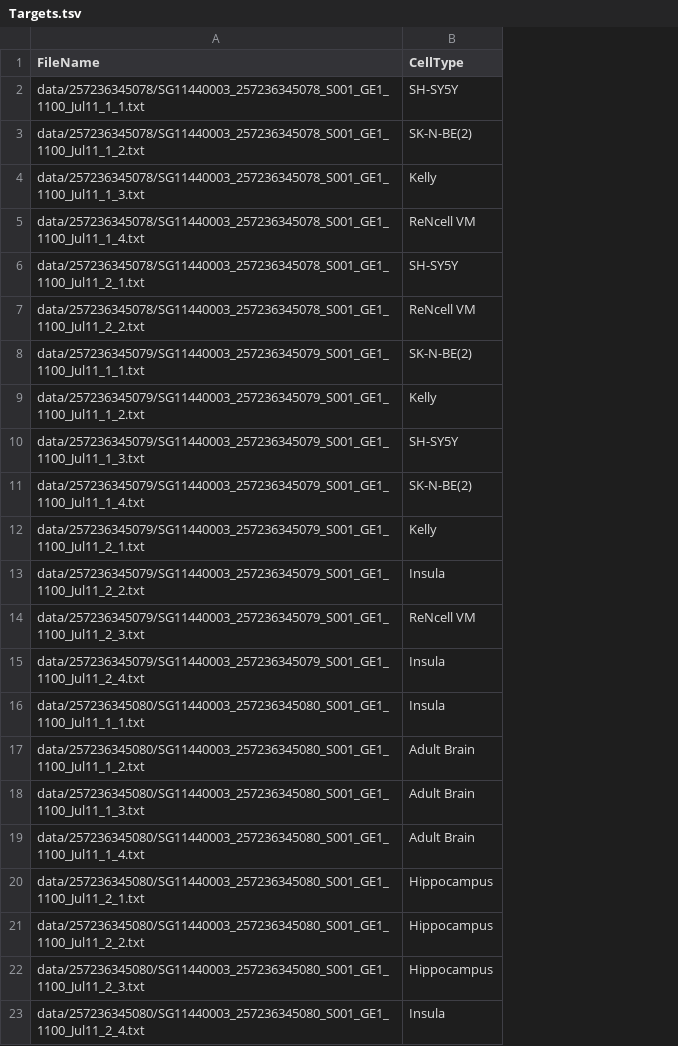
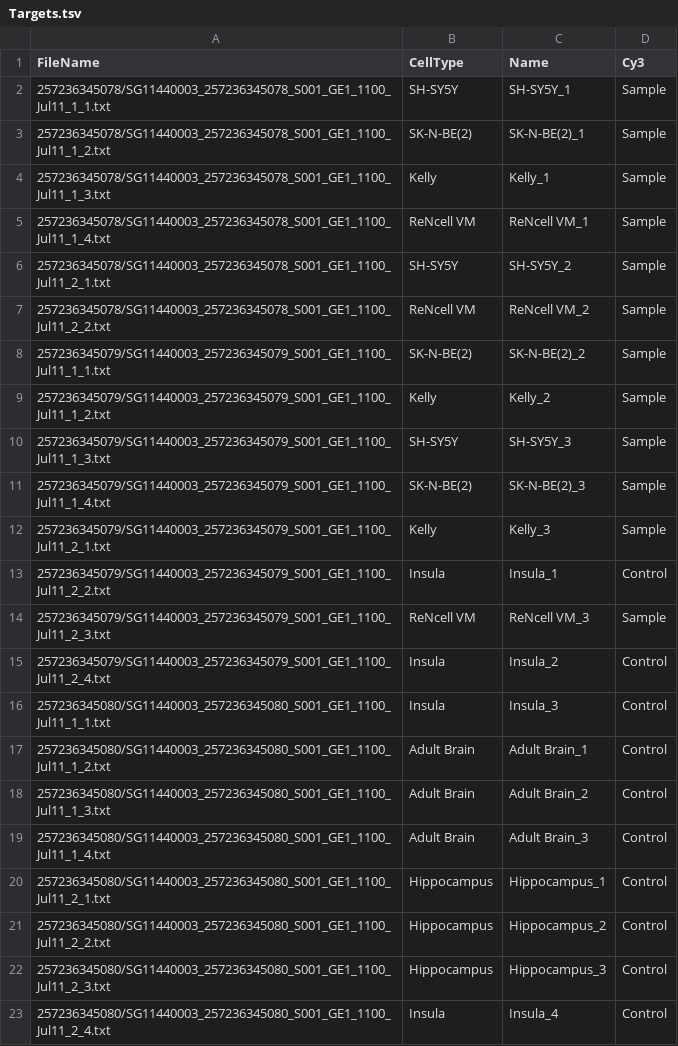
Before and after one commit to SamThilmany/Microarray_Analysis_Pipeline, a TSV file: Targets.tsv, drawn as a sheet; removed rows and columns are numbered as before the commit, all else as after; the diff names each change by its address in the sheet, - before the commit and + after, or states it on an @@ line.

```diff
--- a/Targets.tsv
+++ b/Targets.tsv
-column A (FileName), rows 2-23: data/257236345078/SG11440003_257236345078_S001_GE1_1100_Jul11_1_1.txt | data/257236345078/SG11440003_257236345078_S001_GE1_1100_Jul11_1_2.txt | data/257236345078/SG11440003_257236345078_S001_GE1_1100_Jul11_1_3.txt | data/257236345078/SG11440003_257236345078_S001_GE1_1100_Jul11_1_4.txt | data/257236345078/SG11440003_257236345078_S001_GE1_1100_Jul11_2_1.txt | data/257236345078/SG11440003_257236345078_S001_GE1_1100_Jul11_2_2.txt | data/257236345079/SG11440003_257236345079_S001_GE1_1100_Jul11_1_1.txt | data/257236345079/SG11440003_257236345079_S001_GE1_1100_Jul11_1_2.txt | data/257236345079/SG11440003_257236345079_S001_GE1_1100_Jul11_1_3.txt | data/257236345079/SG11440003_257236345079_S001_GE1_1100_Jul11_1_4.txt | data/257236345079/SG11440003_257236345079_S001_GE1_1100_Jul11_2_1.txt | data/257236345079/SG11440003_257236345079_S001_GE1_1100_Jul11_2_2.txt | data/257236345079/SG11440003_257236345079_S001_GE1_1100_Jul11_2_3.txt | data/257236345079/SG11440003_257236345079_S001_GE1_1100_Jul11_2_4.txt | data/257236345080/SG11440003_257236345080_S001_GE1_1100_Jul11_1_1.txt | data/257236345080/SG11440003_257236345080_S001_GE1_1100_Jul11_1_2.txt | data/257236345080/SG11440003_257236345080_S001_GE1_1100_Jul11_1_3.txt | data/257236345080/SG11440003_257236345080_S001_GE1_1100_Jul11_1_4.txt | data/257236345080/SG11440003_257236345080_S001_GE1_1100_Jul11_2_1.txt | data/257236345080/SG11440003_257236345080_S001_GE1_1100_Jul11_2_2.txt | data/257236345080/SG11440003_257236345080_S001_GE1_1100_Jul11_2_3.txt | data/257236345080/SG11440003_257236345080_S001_GE1_1100_Jul11_2_4.txt
+column A (FileName), rows 2-23: 257236345078/SG11440003_257236345078_S001_GE1_1100_Jul11_1_1.txt | 257236345078/SG11440003_257236345078_S001_GE1_1100_Jul11_1_2.txt | 257236345078/SG11440003_257236345078_S001_GE1_1100_Jul11_1_3.txt | 257236345078/SG11440003_257236345078_S001_GE1_1100_Jul11_1_4.txt | 257236345078/SG11440003_257236345078_S001_GE1_1100_Jul11_2_1.txt | 257236345078/SG11440003_257236345078_S001_GE1_1100_Jul11_2_2.txt | 257236345079/SG11440003_257236345079_S001_GE1_1100_Jul11_1_1.txt | 257236345079/SG11440003_257236345079_S001_GE1_1100_Jul11_1_2.txt | 257236345079/SG11440003_257236345079_S001_GE1_1100_Jul11_1_3.txt | 257236345079/SG11440003_257236345079_S001_GE1_1100_Jul11_1_4.txt | 257236345079/SG11440003_257236345079_S001_GE1_1100_Jul11_2_1.txt | 257236345079/SG11440003_257236345079_S001_GE1_1100_Jul11_2_2.txt | 257236345079/SG11440003_257236345079_S001_GE1_1100_Jul11_2_3.txt | 257236345079/SG11440003_257236345079_S001_GE1_1100_Jul11_2_4.txt | 257236345080/SG11440003_257236345080_S001_GE1_1100_Jul11_1_1.txt | 257236345080/SG11440003_257236345080_S001_GE1_1100_Jul11_1_2.txt | 257236345080/SG11440003_257236345080_S001_GE1_1100_Jul11_1_3.txt | 257236345080/SG11440003_257236345080_S001_GE1_1100_Jul11_1_4.txt | 257236345080/SG11440003_257236345080_S001_GE1_1100_Jul11_2_1.txt | 257236345080/SG11440003_257236345080_S001_GE1_1100_Jul11_2_2.txt | 257236345080/SG11440003_257236345080_S001_GE1_1100_Jul11_2_3.txt | 257236345080/SG11440003_257236345080_S001_GE1_1100_Jul11_2_4.txt
+column C (Name), rows 2-23: SH-SY5Y_1 | SK-N-BE(2)_1 | Kelly_1 | ReNcell VM_1 | SH-SY5Y_2 | ReNcell VM_2 | SK-N-BE(2)_2 | Kelly_2 | SH-SY5Y_3 | SK-N-BE(2)_3 | Kelly_3 | Insula_1 | ReNcell VM_3 | Insula_2 | Insula_3 | Adult Brain_1 | Adult Brain_2 | Adult Brain_3 | Hippocampus_1 | Hippocampus_2 | Hippocampus_3 | Insula_4
+column D (Cy3), rows 2-23: Sample | Sample | Sample | Sample | Sample | Sample | Sample | Sample | Sample | Sample | Sample | Control | Sample | Control | Control | Control | Control | Control | Control | Control | Control | Control
```
Also changed, not shown: 2 other files.
